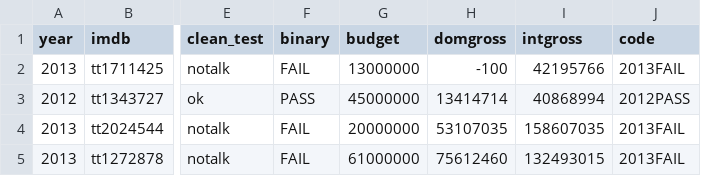
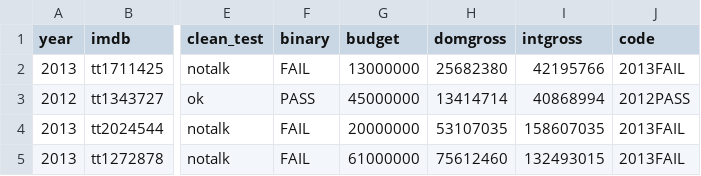
Before and after one commit to JuanPabloVargasRodriguez/cine-cicd, a CSV file: datos/movies.csv, drawn as a sheet; only a part is shown, gaps mark what is left out; the diff names each change by its address in the sheet, - before the commit and + after, or states it on an @@ line.

Commit message:
Original

```diff
--- a/datos/movies.csv
+++ b/datos/movies.csv
-H2 (domgross): -100
+H2 (domgross): 25682380
```
